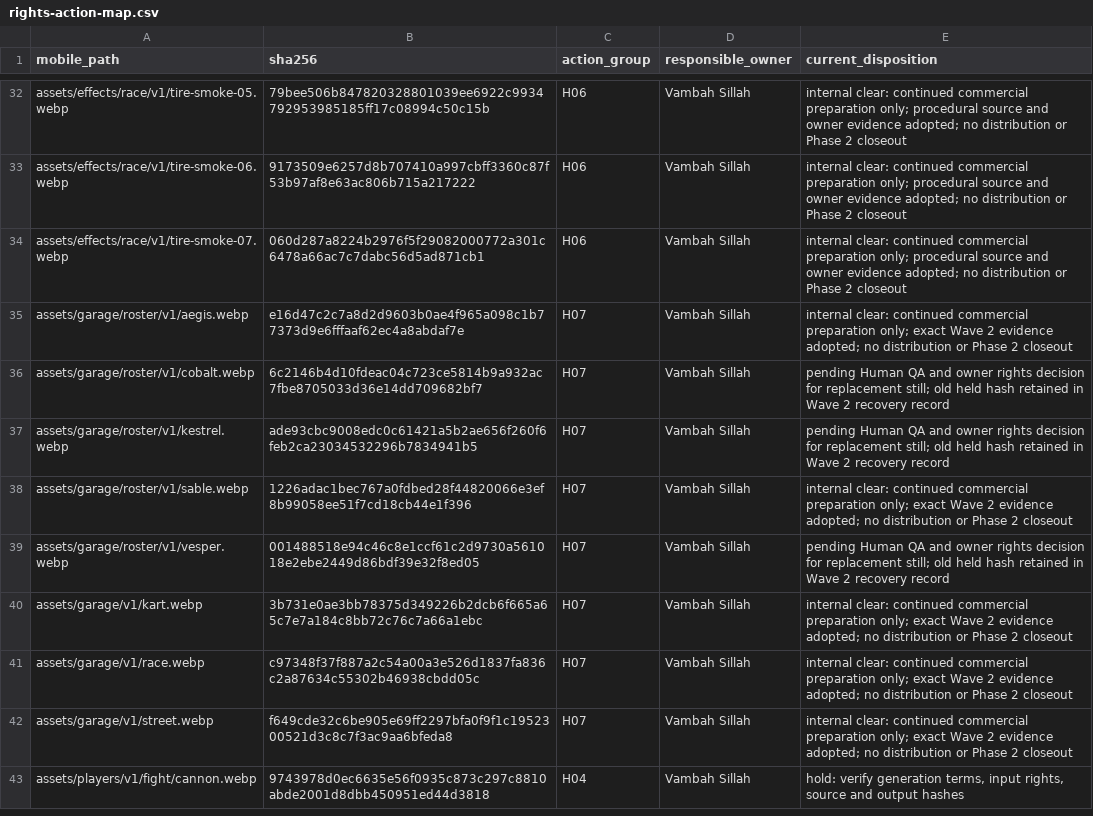
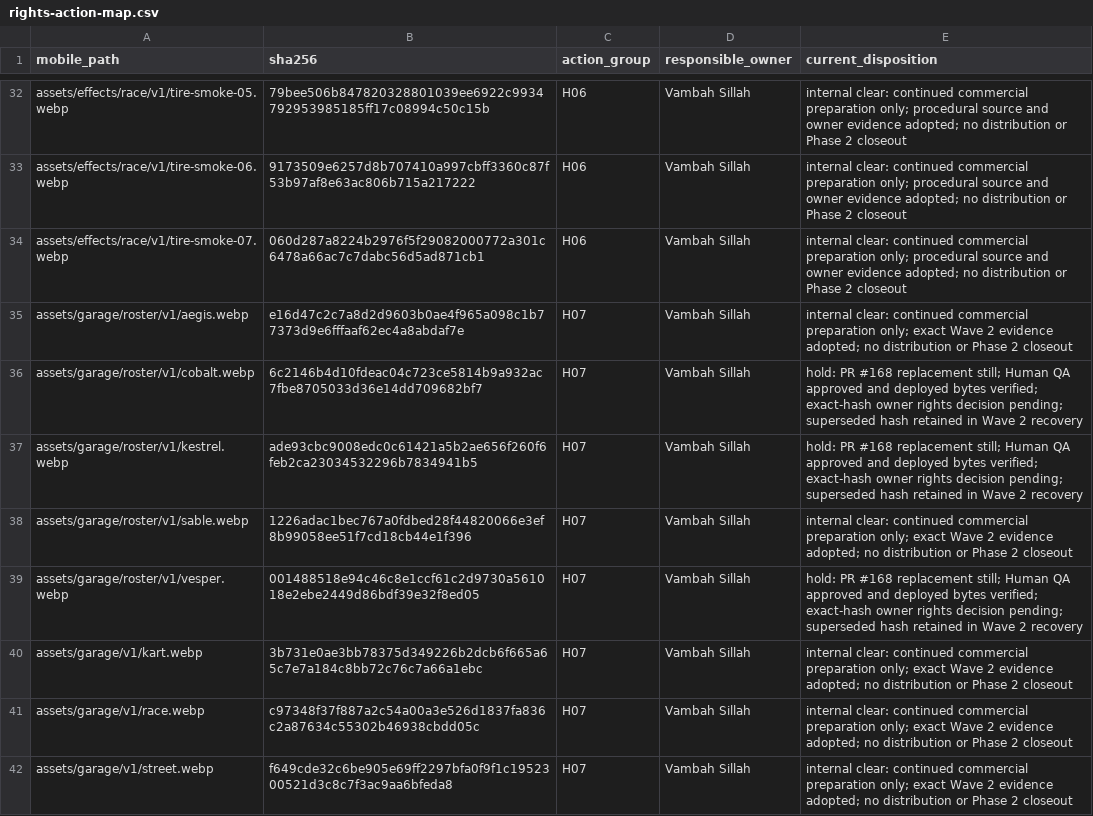
Before and after one commit to vsillah/KickLab, a CSV file: docs/release/rights-action-map.csv, drawn as a sheet; only a part is shown, gaps mark what is left out; the shorter side is filled out with more unchanged rows.

```diff
--- a/docs/release/rights-action-map.csv
+++ b/docs/release/rights-action-map.csv
@@ -35,6 +35,6 @@ assets/effects/race/v1/tire-smoke-07.webp,060d287a8224b2976f5f29082000772a301c64
 assets/garage/roster/v1/aegis.webp,e16d47c2c7a8d2d9603b0ae4f965a098c1b77373d9e6fffaaf62ec4a8abdaf7e,H07,Vambah Sillah,internal clear: continued commercial preparation only; exact Wave 2 evidence adopted; no distribution or Phase 2 closeout
-assets/garage/roster/v1/cobalt.webp,6c2146b4d10fdeac04c723ce5814b9a932ac7fbe8705033d36e14dd709682bf7,H07,Vambah Sillah,pending Human QA and owner rights decision for replacement still; old held hash retained in Wave 2 recovery record
-assets/garage/roster/v1/kestrel.webp,ade93cbc9008edc0c61421a5b2ae656f260f6feb2ca23034532296b7834941b5,H07,Vambah Sillah,pending Human QA and owner rights decision for replacement still; old held hash retained in Wave 2 recovery record
+assets/garage/roster/v1/cobalt.webp,6c2146b4d10fdeac04c723ce5814b9a932ac7fbe8705033d36e14dd709682bf7,H07,Vambah Sillah,hold: PR #168 replacement still; Human QA approved and deployed bytes verified; exact-hash owner rights decision pending; superseded hash retained in Wave 2 recovery
+assets/garage/roster/v1/kestrel.webp,ade93cbc9008edc0c61421a5b2ae656f260f6feb2ca23034532296b7834941b5,H07,Vambah Sillah,hold: PR #168 replacement still; Human QA approved and deployed bytes verified; exact-hash owner rights decision pending; superseded hash retained in Wave 2 recovery
 assets/garage/roster/v1/sable.webp,1226adac1bec767a0fdbed28f44820066e3ef8b99058ee51f7cd18cb44e1f396,H07,Vambah Sillah,internal clear: continued commercial preparation only; exact Wave 2 evidence adopted; no distribution or Phase 2 closeout
-assets/garage/roster/v1/vesper.webp,001488518e94c46c8e1ccf61c2d9730a561018e2ebe2449d86bdf39e32f8ed05,H07,Vambah Sillah,pending Human QA and owner rights decision for replacement still; old held hash retained in Wave 2 recovery record
+assets/garage/roster/v1/vesper.webp,001488518e94c46c8e1ccf61c2d9730a561018e2ebe2449d86bdf39e32f8ed05,H07,Vambah Sillah,hold: PR #168 replacement still; Human QA approved and deployed bytes verified; exact-hash owner rights decision pending; superseded hash retained in Wave 2 recovery
 assets/garage/v1/kart.webp,3b731e0ae3bb78375d349226b2dcb6f665a65c7e7a184c8bb72c76c7a66a1ebc,H07,Vambah Sillah,internal clear: continued commercial preparation only; exact Wave 2 evidence adopted; no distribution or Phase 2 closeout
```
Also changed, not shown: docs/release/runtime-rights-evidence-plan.csv, docs/release/shipped-file-rights.csv, 10 other files.
